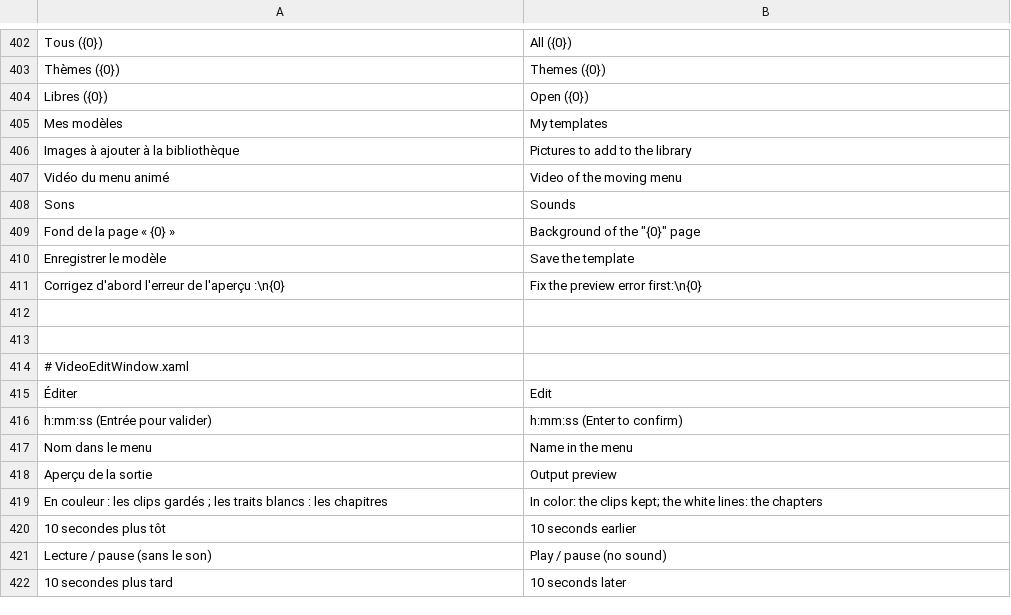
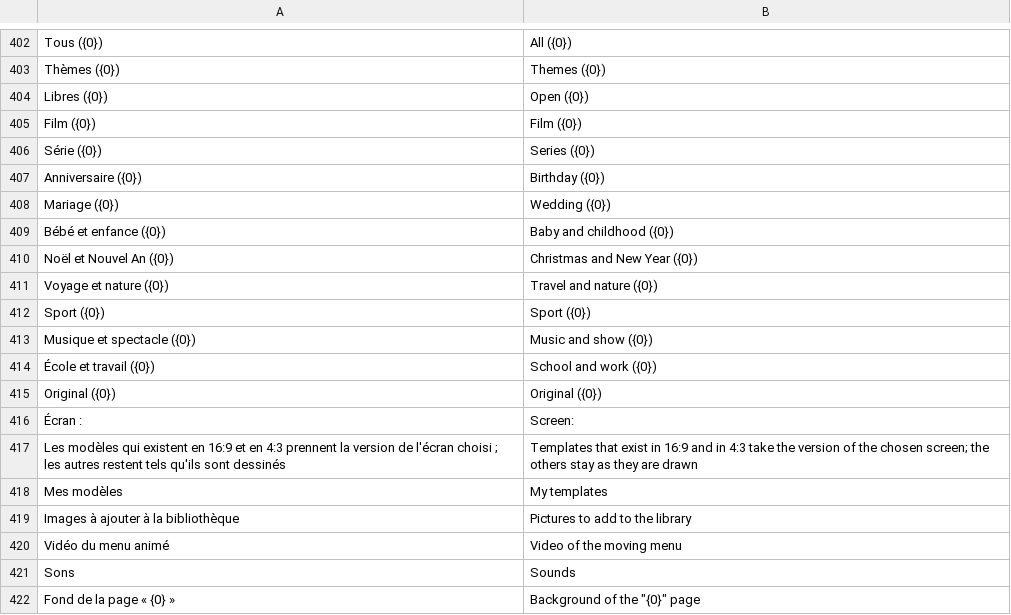
Before and after one commit to Balrog57/BurnSmith, a TSV file: src/BurnSmith.App/en.tsv, drawn as a sheet; only a part is shown, gaps mark what is left out; the shorter side is filled out with more unchanged rows.

```diff
--- a/src/BurnSmith.App/en.tsv
+++ b/src/BurnSmith.App/en.tsv
@@ -404,2 +404,15 @@ Thèmes ({0})	Themes ({0})
 Libres ({0})	Open ({0})
+Film ({0})	Film ({0})
+Série ({0})	Series ({0})
+Anniversaire ({0})	Birthday ({0})
+Mariage ({0})	Wedding ({0})
+Bébé et enfance ({0})	Baby and childhood ({0})
+Noël et Nouvel An ({0})	Christmas and New Year ({0})
+Voyage et nature ({0})	Travel and nature ({0})
+Sport ({0})	Sport ({0})
+Musique et spectacle ({0})	Music and show ({0})
+École et travail ({0})	School and work ({0})
+Original ({0})	Original ({0})
+Écran :	Screen:
+Les modèles qui existent en 16:9 et en 4:3 prennent la version de l'écran choisi ; les autres restent tels qu'ils sont dessinés	Templates that exist in 16:9 and in 4:3 take the version of the chosen screen; the others stay as they are drawn
 Mes modèles	My templates
```
Also changed, not shown: 6 other files.
